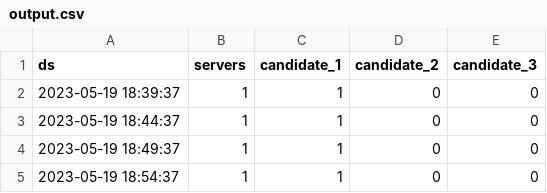
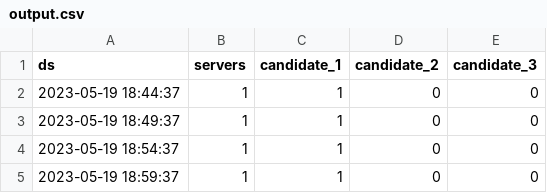
Before and after one commit to N0BEH/prophet, a CSV file: output.csv, drawn as a sheet; only a part is shown; the shorter side is filled out with more unchanged rows.

```diff
--- a/output.csv
+++ b/output.csv
@@ -1,3 +1,2 @@
 ds,servers,candidate_1,candidate_2,candidate_3
-2023-05-19 18:39:37,1,1,0,0
 2023-05-19 18:44:37,1,1,0,0
```
Also changed, not shown: 2 other files.
